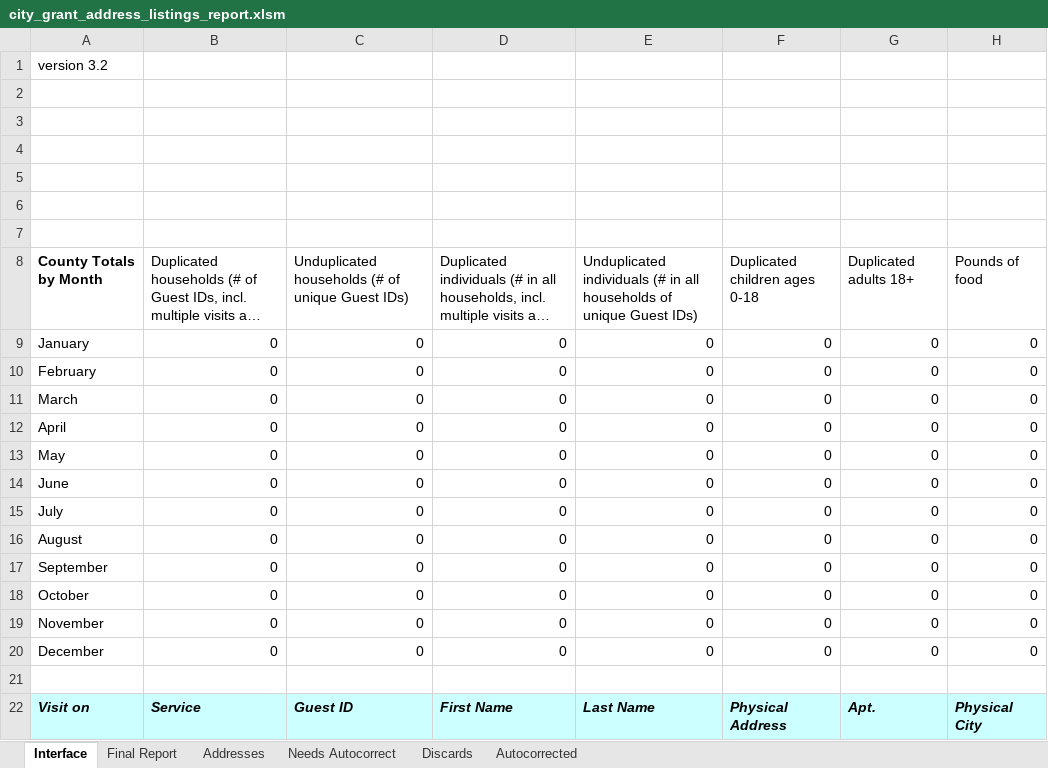
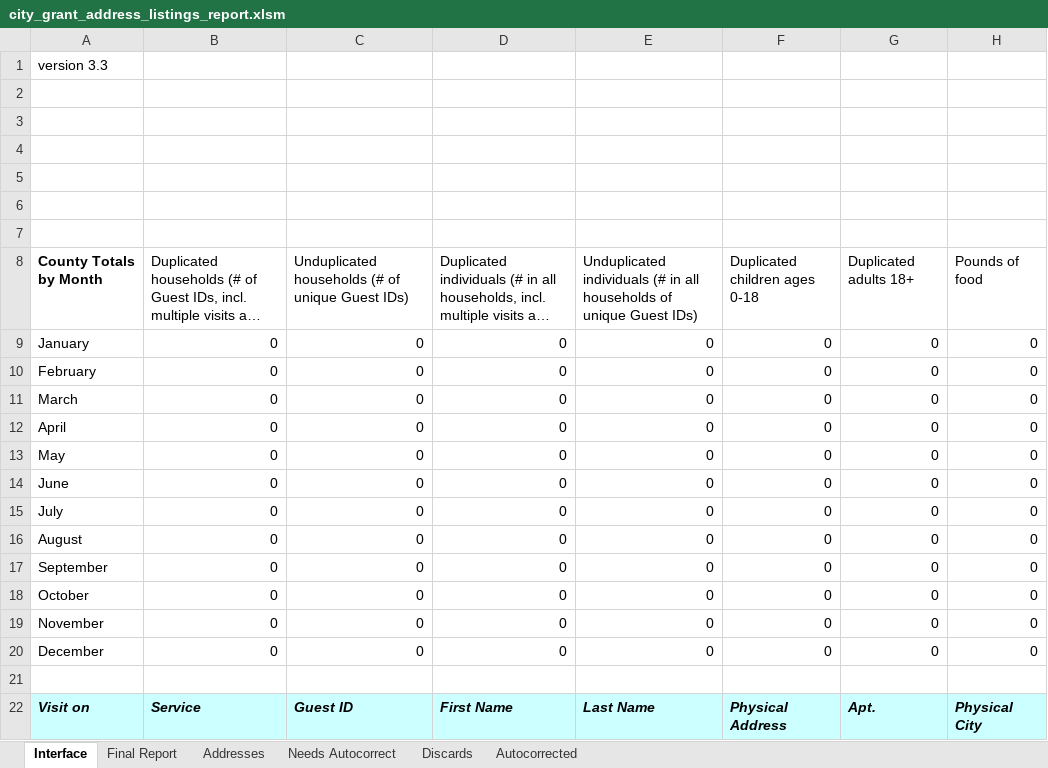
Before and after one commit to Gaithersburg-HELP/gaithersburg_city_grant_address_report, an Excel workbook: city_grant_address_listings_report.xlsm, sheet Interface, drawn as a sheet; only a part is shown; long unchanged cells end in …; values as stored, in another font and other column widths than the file's, no borders; charts and pictures not drawn; the diff names each change by its address in the sheet, - before the commit and + after, or states it on an @@ line.

Commit message:
Bugfix unduplicated totals, refactor, status bar
* passing all tests
* now excludes people who visited in previous quarters for unduplicated
  totals
* track progress in status bar when computing totals
* refactor out loadAddressComputeCountyTotals

```diff
--- a/city_grant_address_listings_report.xlsm (sheet Interface)
+++ b/city_grant_address_listings_report.xlsm (sheet Interface)
-A1: version 3.2
+A1: version 3.3
```
Also changed, not shown: 1 other file.
